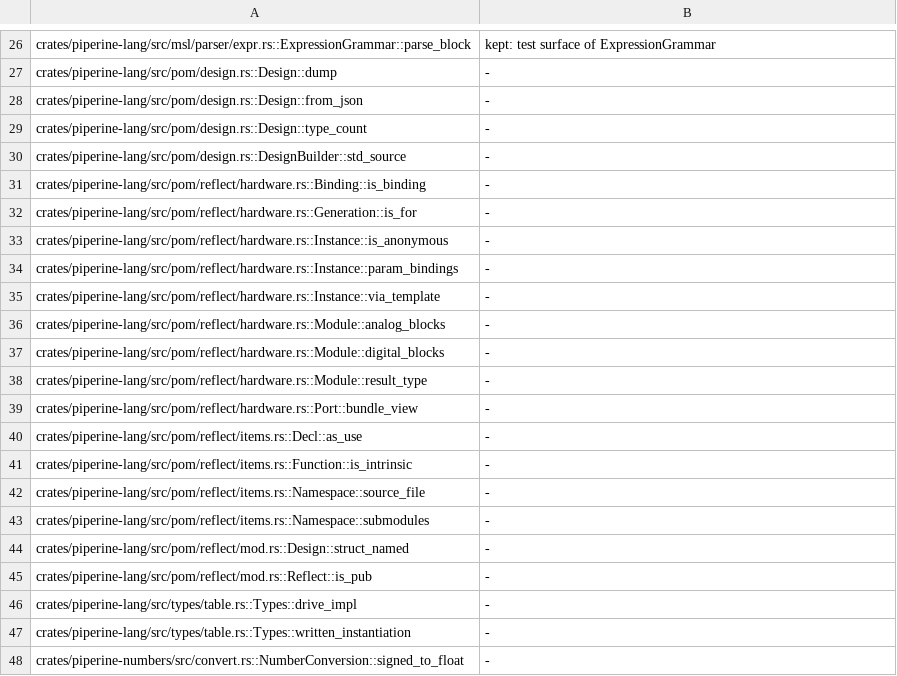
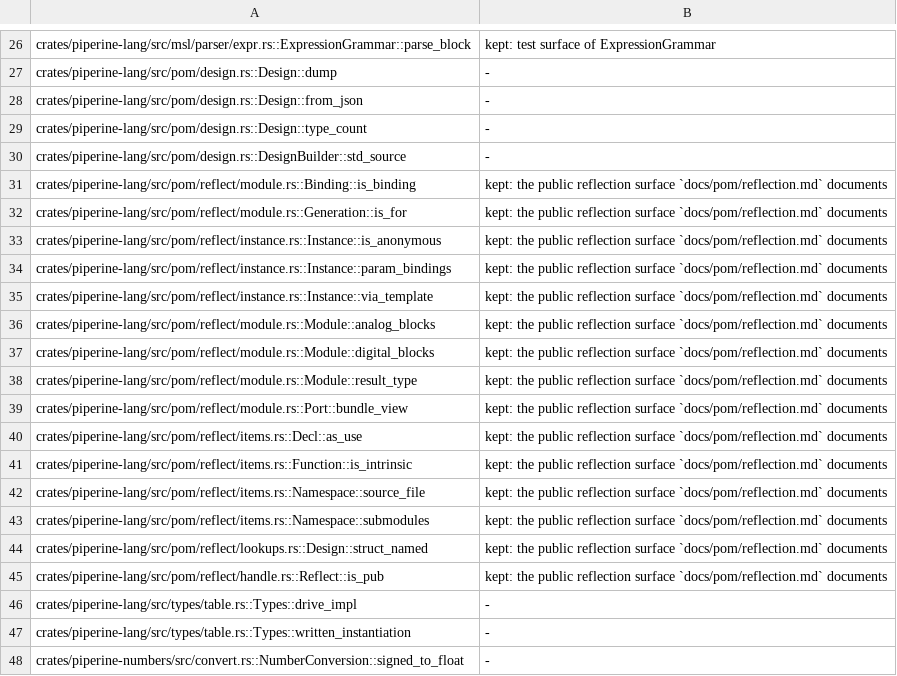
Before and after one commit to vkeslarek/piperine, a TSV file: crates/piperine-repository-guards/worklists/test_only_items.tsv, drawn as a sheet; only a part is shown, gaps mark what is left out.

```diff
--- a/crates/piperine-repository-guards/worklists/test_only_items.tsv
+++ b/crates/piperine-repository-guards/worklists/test_only_items.tsv
@@ -30,17 +30,17 @@ crates/piperine-lang/src/pom/design.rs::Design::type_count	-
 crates/piperine-lang/src/pom/design.rs::DesignBuilder::std_source	-
-crates/piperine-lang/src/pom/reflect/hardware.rs::Binding::is_binding	-
-crates/piperine-lang/src/pom/reflect/hardware.rs::Generation::is_for	-
-crates/piperine-lang/src/pom/reflect/hardware.rs::Instance::is_anonymous	-
-crates/piperine-lang/src/pom/reflect/hardware.rs::Instance::param_bindings	-
-crates/piperine-lang/src/pom/reflect/hardware.rs::Instance::via_template	-
-crates/piperine-lang/src/pom/reflect/hardware.rs::Module::analog_blocks	-
-crates/piperine-lang/src/pom/reflect/hardware.rs::Module::digital_blocks	-
-crates/piperine-lang/src/pom/reflect/hardware.rs::Module::result_type	-
-crates/piperine-lang/src/pom/reflect/hardware.rs::Port::bundle_view	-
-crates/piperine-lang/src/pom/reflect/items.rs::Decl::as_use	-
-crates/piperine-lang/src/pom/reflect/items.rs::Function::is_intrinsic	-
-crates/piperine-lang/src/pom/reflect/items.rs::Namespace::source_file	-
-crates/piperine-lang/src/pom/reflect/items.rs::Namespace::submodules	-
-crates/piperine-lang/src/pom/reflect/mod.rs::Design::struct_named	-
-crates/piperine-lang/src/pom/reflect/mod.rs::Reflect::is_pub	-
+crates/piperine-lang/src/pom/reflect/module.rs::Binding::is_binding	kept: the public reflection surface `docs/pom/reflection.md` documents
+crates/piperine-lang/src/pom/reflect/module.rs::Generation::is_for	kept: the public reflection surface `docs/pom/reflection.md` documents
+crates/piperine-lang/src/pom/reflect/instance.rs::Instance::is_anonymous	kept: the public reflection surface `docs/pom/reflection.md` documents
+crates/piperine-lang/src/pom/reflect/instance.rs::Instance::param_bindings	kept: the public reflection surface `docs/pom/reflection.md` documents
+crates/piperine-lang/src/pom/reflect/instance.rs::Instance::via_template	kept: the public reflection surface `docs/pom/reflection.md` documents
+crates/piperine-lang/src/pom/reflect/module.rs::Module::analog_blocks	kept: the public reflection surface `docs/pom/reflection.md` documents
+crates/piperine-lang/src/pom/reflect/module.rs::Module::digital_blocks	kept: the public reflection surface `docs/pom/reflection.md` documents
+crates/piperine-lang/src/pom/reflect/module.rs::Module::result_type	kept: the public reflection surface `docs/pom/reflection.md` documents
+crates/piperine-lang/src/pom/reflect/module.rs::Port::bundle_view	kept: the public reflection surface `docs/pom/reflection.md` documents
+crates/piperine-lang/src/pom/reflect/items.rs::Decl::as_use	kept: the public reflection surface `docs/pom/reflection.md` documents
+crates/piperine-lang/src/pom/reflect/items.rs::Function::is_intrinsic	kept: the public reflection surface `docs/pom/reflection.md` documents
+crates/piperine-lang/src/pom/reflect/items.rs::Namespace::source_file	kept: the public reflection surface `docs/pom/reflection.md` documents
+crates/piperine-lang/src/pom/reflect/items.rs::Namespace::submodules	kept: the public reflection surface `docs/pom/reflection.md` documents
+crates/piperine-lang/src/pom/reflect/lookups.rs::Design::struct_named	kept: the public reflection surface `docs/pom/reflection.md` documents
+crates/piperine-lang/src/pom/reflect/handle.rs::Reflect::is_pub	kept: the public reflection surface `docs/pom/reflection.md` documents
 crates/piperine-lang/src/types/table.rs::Types::drive_impl	-
```
Also changed, not shown: crates/piperine-repository-guards/allowances/piperine-lang/free_functions.tsv, crates/piperine-repository-guards/allowances/piperine-lang/impls_away_from_their_type.tsv, 18 other files.
